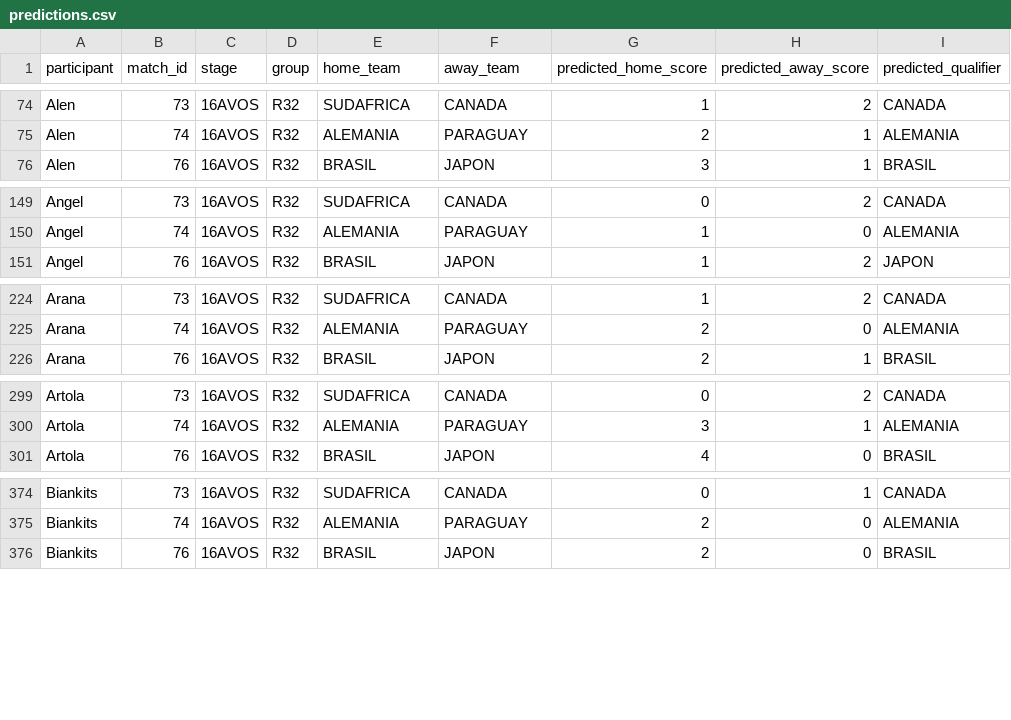
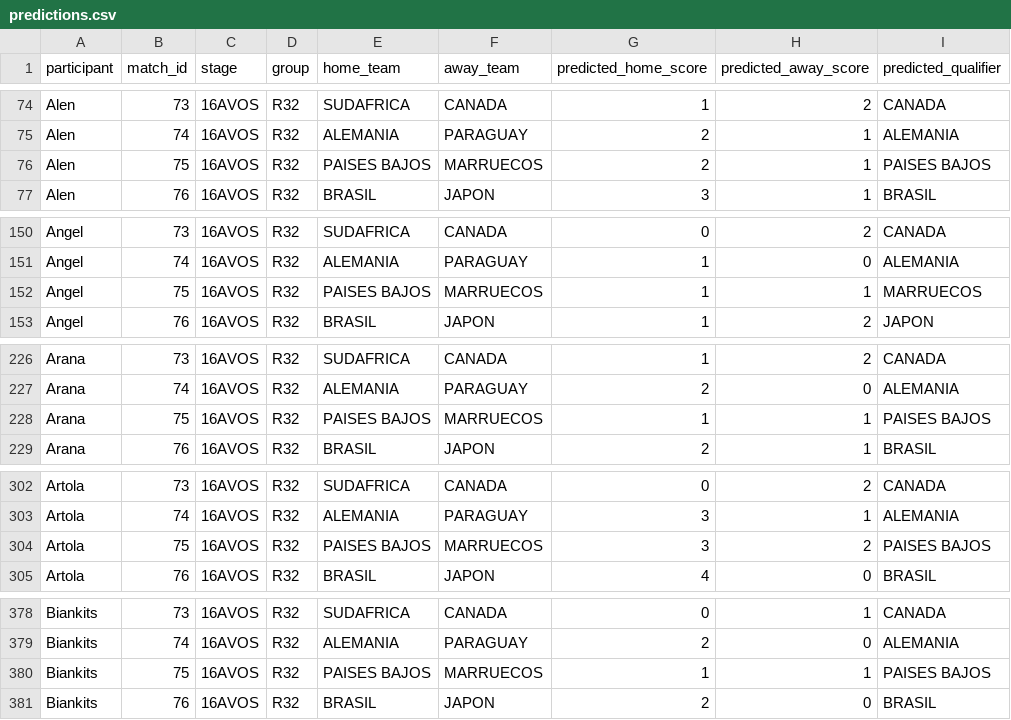
Before and after one commit to EstebanAviles/WC-tronky, a CSV file: data/predictions.csv, drawn as a sheet; only a part is shown, gaps mark what is left out; the diff covers the shown part only; the diff names each change by its address in the sheet, - before the commit and + after, or states it on an @@ line.

Commit message:
Scores updated

```diff
--- a/data/predictions.csv
+++ b/data/predictions.csv
+row 76: Alen | 75 | 16AVOS | R32 | PAISES BAJOS | MARRUECOS | 2 | 1 | PAISES BAJOS
+row 152: Angel | 75 | 16AVOS | R32 | PAISES BAJOS | MARRUECOS | 1 | 1 | MARRUECOS
+row 228: Arana | 75 | 16AVOS | R32 | PAISES BAJOS | MARRUECOS | 1 | 1 | PAISES BAJOS
+row 304: Artola | 75 | 16AVOS | R32 | PAISES BAJOS | MARRUECOS | 3 | 2 | PAISES BAJOS
+row 380: Biankits | 75 | 16AVOS | R32 | PAISES BAJOS | MARRUECOS | 1 | 1 | PAISES BAJOS
```
Also changed, not shown: 11 added rows elsewhere in this file, 3 other files.
